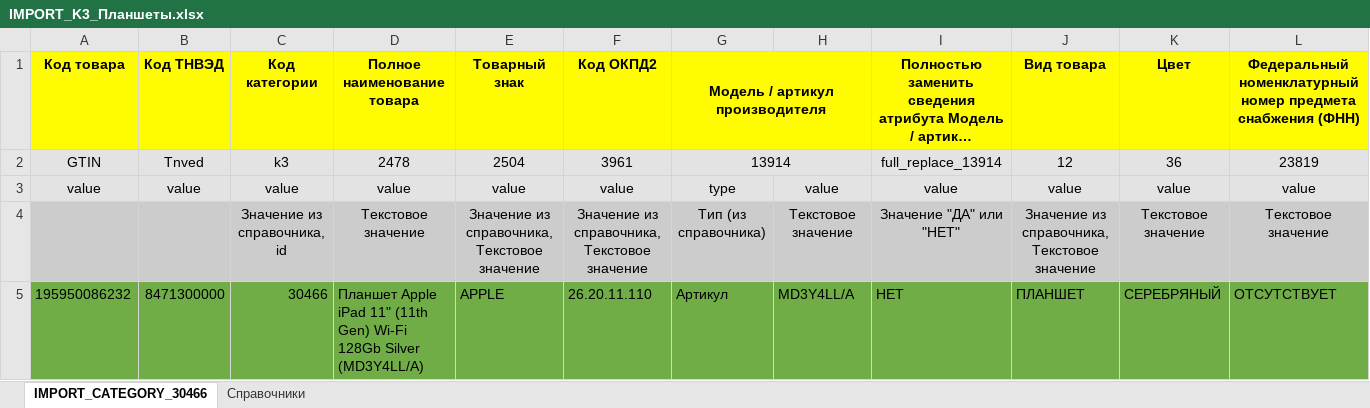
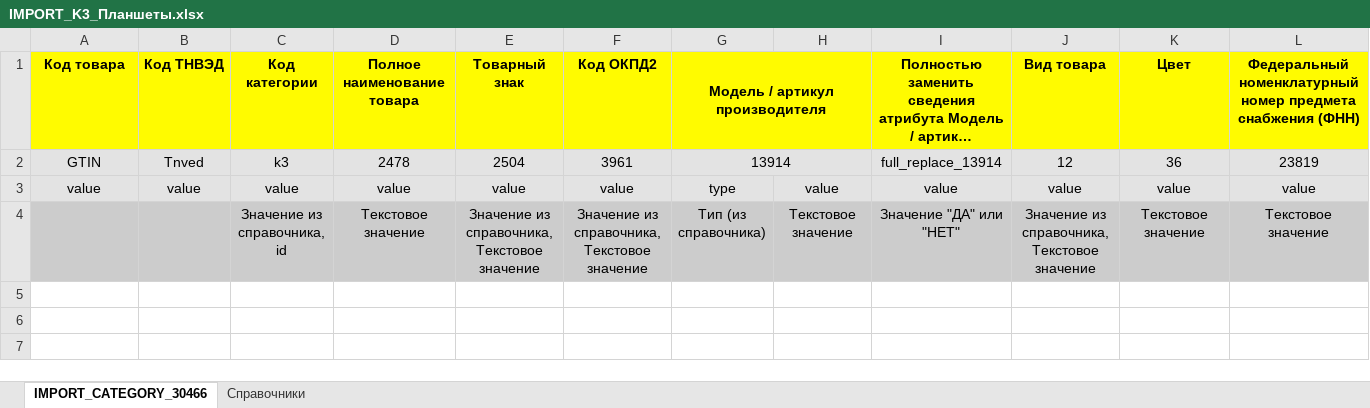
Before and after one commit to makhotinvlad459-ui/Ved, an Excel workbook: backend/app/templates/IMPORT_K3_Планшеты.xlsx, sheet IMPORT_CATEGORY_30466, drawn as a sheet; only a part is shown; long unchanged cells end in …; values as stored, in another font and other column widths than the file's, no borders; rows hold the shown columns only; the diff names each change by its address in the sheet, - before the commit and + after, or states it on an @@ line.

```diff
--- a/backend/app/templates/IMPORT_K3_Планшеты.xlsx (sheet IMPORT_CATEGORY_30466)
+++ b/backend/app/templates/IMPORT_K3_Планшеты.xlsx (sheet IMPORT_CATEGORY_30466)
-row 5: 195950086232 | 8471300000 | 30466 | Планшет Apple iPad 11" (11th Gen) Wi-Fi 128Gb Silver (MD3Y4LL/A) | APPLE | 26.20.11.110 | Артикул | MD3Y4LL/A | НЕТ | ПЛАНШЕТ | СЕРЕБРЯНЫЙ | ОТСУТСТВУЕТ
```
Also changed, not shown: 5 other files.
